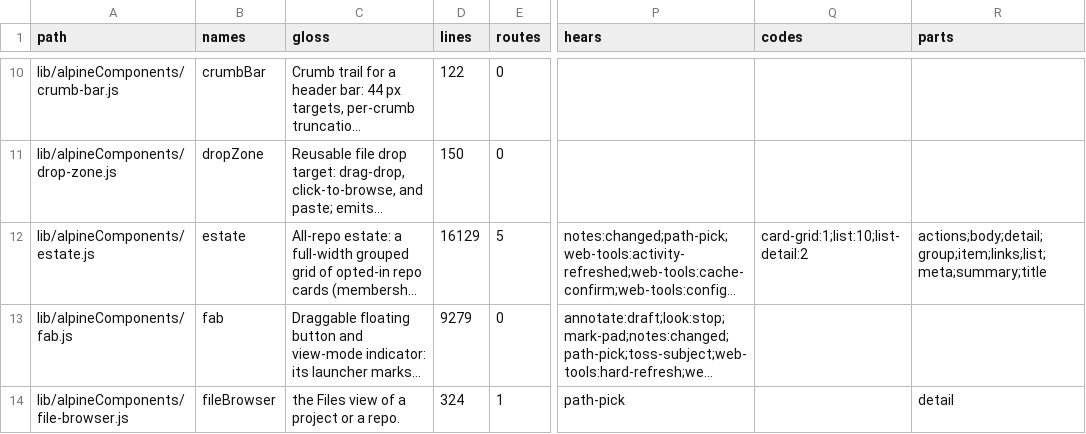
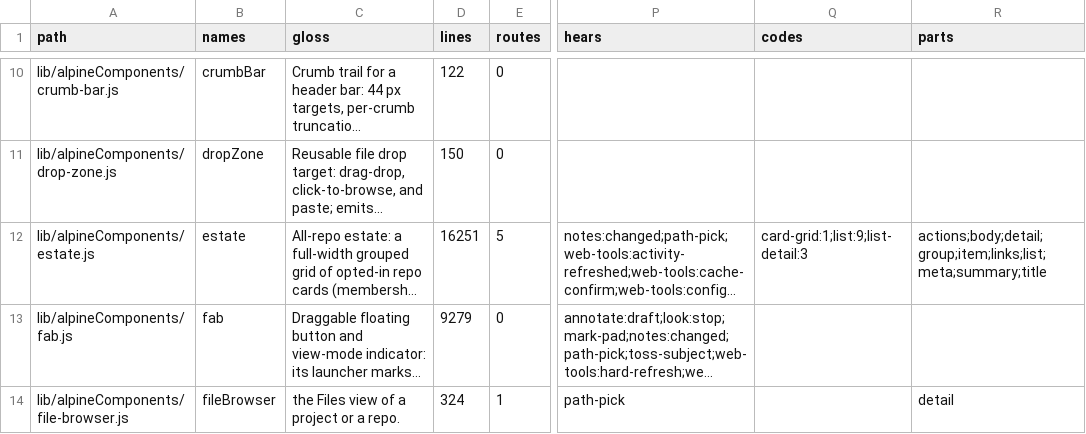
Before and after one commit to mehrlander/web-tools, a CSV file: docs/components.csv, drawn as a sheet; only a part is shown, gaps mark what is left out; long unchanged cells end in …; the diff names each change by its address in the sheet, - before the commit and + after, or states it on an @@ line.

```diff
--- a/docs/components.csv
+++ b/docs/components.csv
-D12 (lines): 16129
+D12 (lines): 16251
-Q12 (codes): card-grid:1;list:10;list-detail:2
+Q12 (codes): card-grid:1;list:9;list-detail:3
```
Also changed, not shown: data/csv-census.csv, docs/docs.csv, 11 other files.
